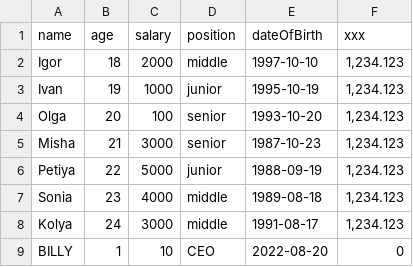
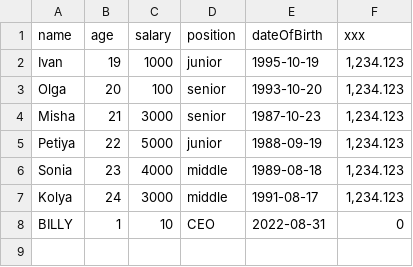
Before and after one commit to Serhii-Diakonov/simpleORM, a CSV file: src/main/resources/sample_2.csv, drawn as a sheet.

```diff
--- a/src/main/resources/sample_2.csv
+++ b/src/main/resources/sample_2.csv
@@ -1,3 +1,2 @@
 "name","age","salary","position","dateOfBirth","xxx"
-"Igor","18","2000","middle","1997-10-10","1,234.123"
 "Ivan","19","1000","junior","1995-10-19","1,234.123"
@@ -8,2 +7,2 @@
 "Kolya","24","3000","middle","1991-08-17","1,234.123"
-"BILLY","1","10","CEO","2022-08-20","0"
+"BILLY","1","10","CEO","2022-08-31","0"
```
Also changed, not shown: 12 other files.
